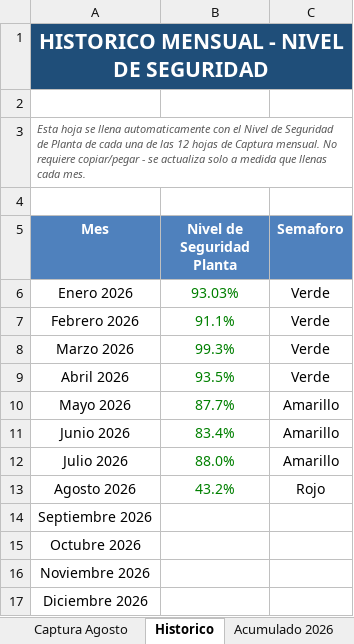
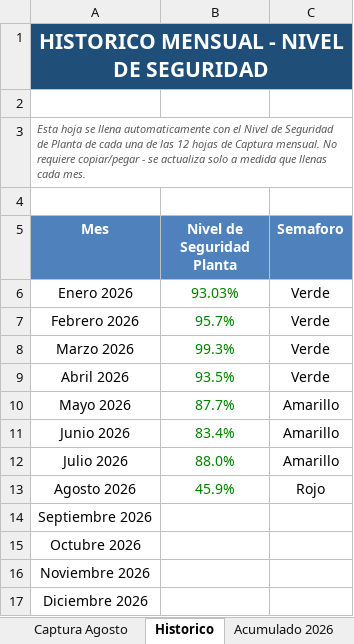
Before and after one commit to gestorssocuyo2026/DASHBOARDACTOSYCONDICIONES, an Excel workbook: NUEVO_NIVEL_DE_SEGURIDAD_2026_CBC-CUYOTENANGO.xlsx, sheet Historico, drawn as a sheet; values as stored, in another font and other column widths than the file's, no borders; charts and pictures and conditional formats not drawn; the diff names each change by its address in the sheet, - before the commit and + after, or states it on an @@ line.

```diff
--- a/NUEVO_NIVEL_DE_SEGURIDAD_2026_CBC-CUYOTENANGO.xlsx (sheet Historico)
+++ b/NUEVO_NIVEL_DE_SEGURIDAD_2026_CBC-CUYOTENANGO.xlsx (sheet Historico)
-B7 (Nivel de Seguridad Planta): 91.1%
+B7 (Nivel de Seguridad Planta): 95.7%
-B13 (Nivel de Seguridad Planta): 43.2%
+B13 (Nivel de Seguridad Planta): 45.9%
```
Also changed, not shown: sheet ACUMULADO - 2026, sheet Captura Agosto, sheet Acumulado 2026, sheet Portada, formulas that keep their value, charts or pictures.
